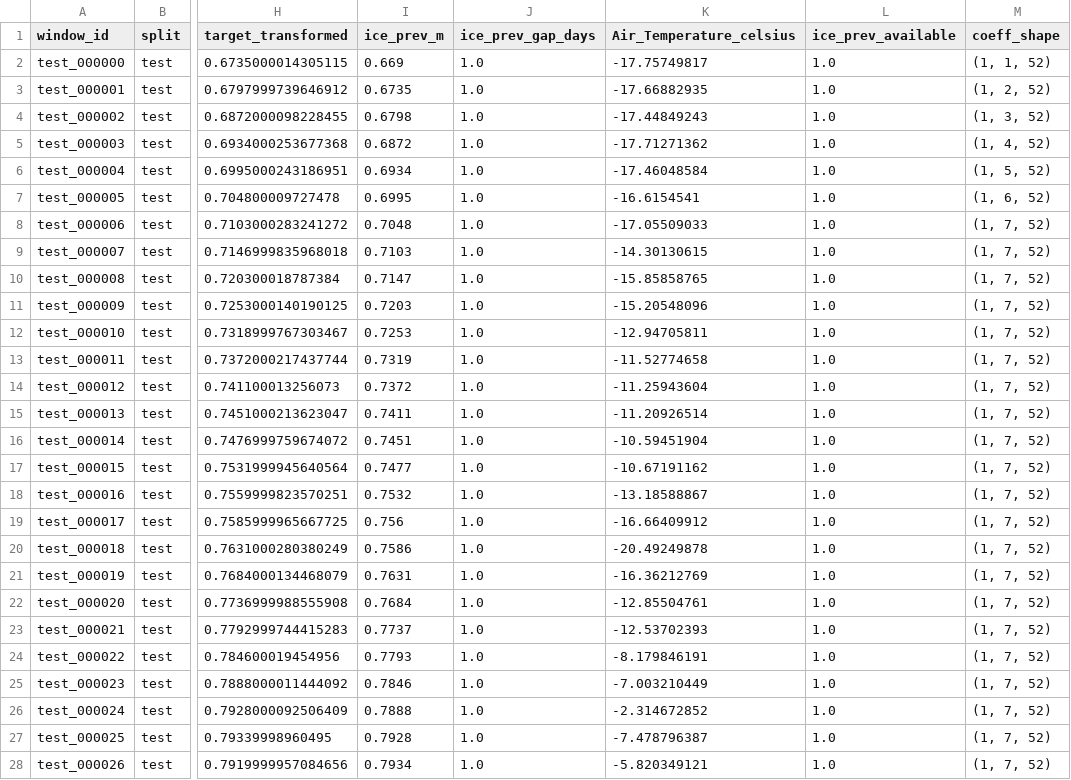
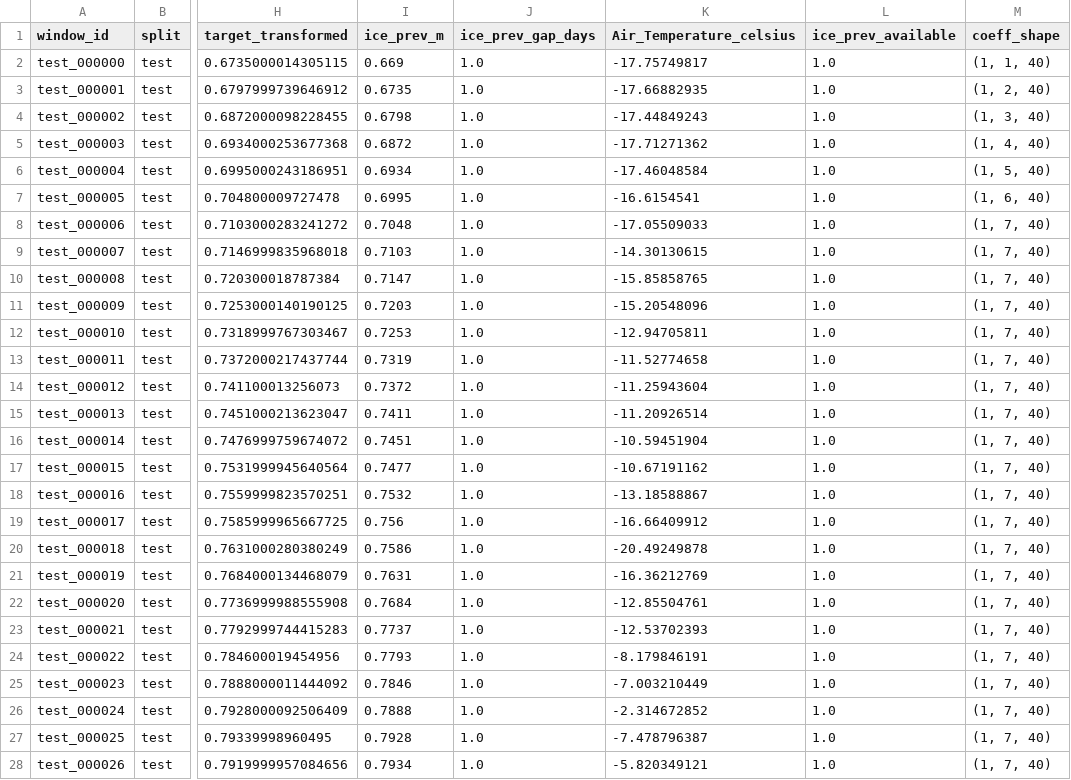
Before and after one commit to TaoTaoTaos/EXP1-Pre-Training-Standalone, a CSV file: data/coeffs_xiaoxingkai_transfer_daily12_history_autoreg_physics/xiaoxingkai_transfer_daily12_history_autoreg_physics/test_hermite_coeffs_metadata.csv, drawn as a sheet; only a part is shown, gaps mark what is left out; the diff covers the shown part only; the diff names each change by its address in the sheet, - before the commit and + after, or states it on an @@ line.

```diff
--- a/data/coeffs_xiaoxingkai_transfer_daily12_history_autoreg_physics/xiaoxingkai_transfer_daily12_history_autoreg_physics/test_hermite_coeffs_metadata.csv
+++ b/data/coeffs_xiaoxingkai_transfer_daily12_history_autoreg_physics/xiaoxingkai_transfer_daily12_history_autoreg_physics/test_hermite_coeffs_metadata.csv
-M2 (coeff_shape): (1, 1, 52)
+M2 (coeff_shape): (1, 1, 40)
-M3 (coeff_shape): (1, 2, 52)
+M3 (coeff_shape): (1, 2, 40)
-M4 (coeff_shape): (1, 3, 52)
+M4 (coeff_shape): (1, 3, 40)
-M5 (coeff_shape): (1, 4, 52)
+M5 (coeff_shape): (1, 4, 40)
-M6 (coeff_shape): (1, 5, 52)
+M6 (coeff_shape): (1, 5, 40)
-M7 (coeff_shape): (1, 6, 52)
+M7 (coeff_shape): (1, 6, 40)
-M8:M28 (coeff_shape): (1, 7, 52)
+M8:M28 (coeff_shape): (1, 7, 40)
```
Also changed, not shown: 9 edited cells elsewhere in this file, data/coeffs_xiaoxingkai_transfer_daily12_history_autoreg_physics/xiaoxingkai_transfer_daily12_history_autoreg_physics/seasonal_rollout_hermite_coeffs_metadata.csv, data/coeffs_xiaoxingkai_transfer_daily12_history_autoreg_physics/xiaoxingkai_transfer_daily12_history_autoreg_physics/train_hermite_coeffs_metadata.csv, 39 other files.
